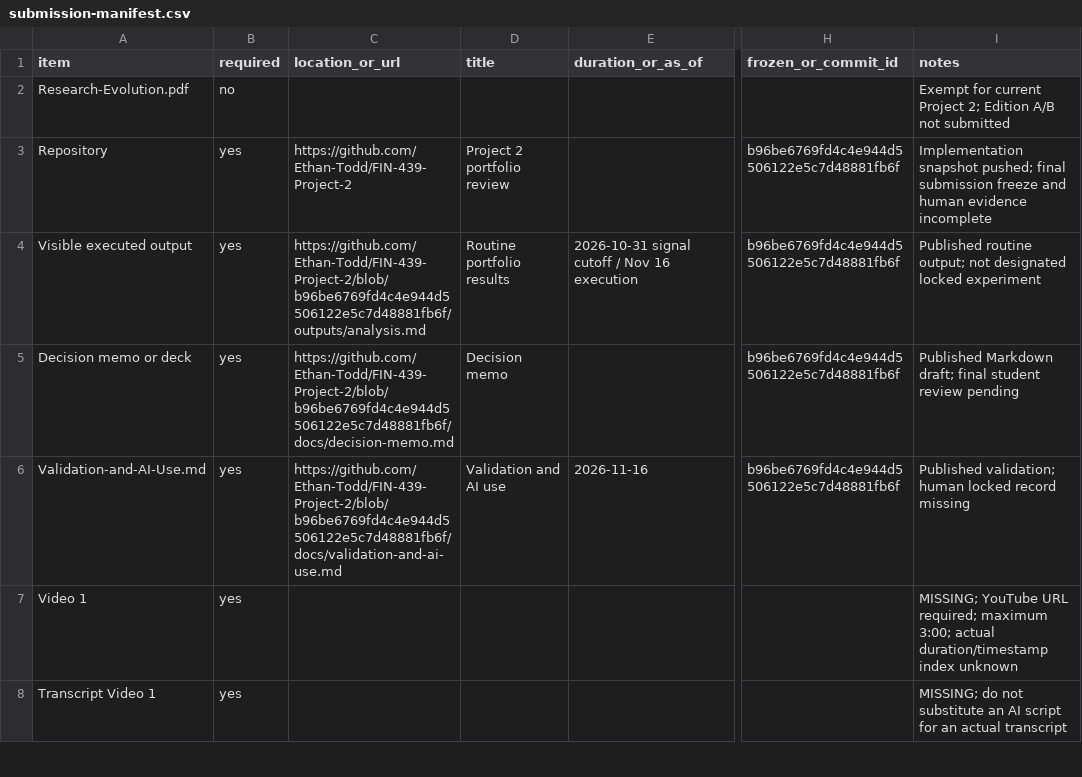
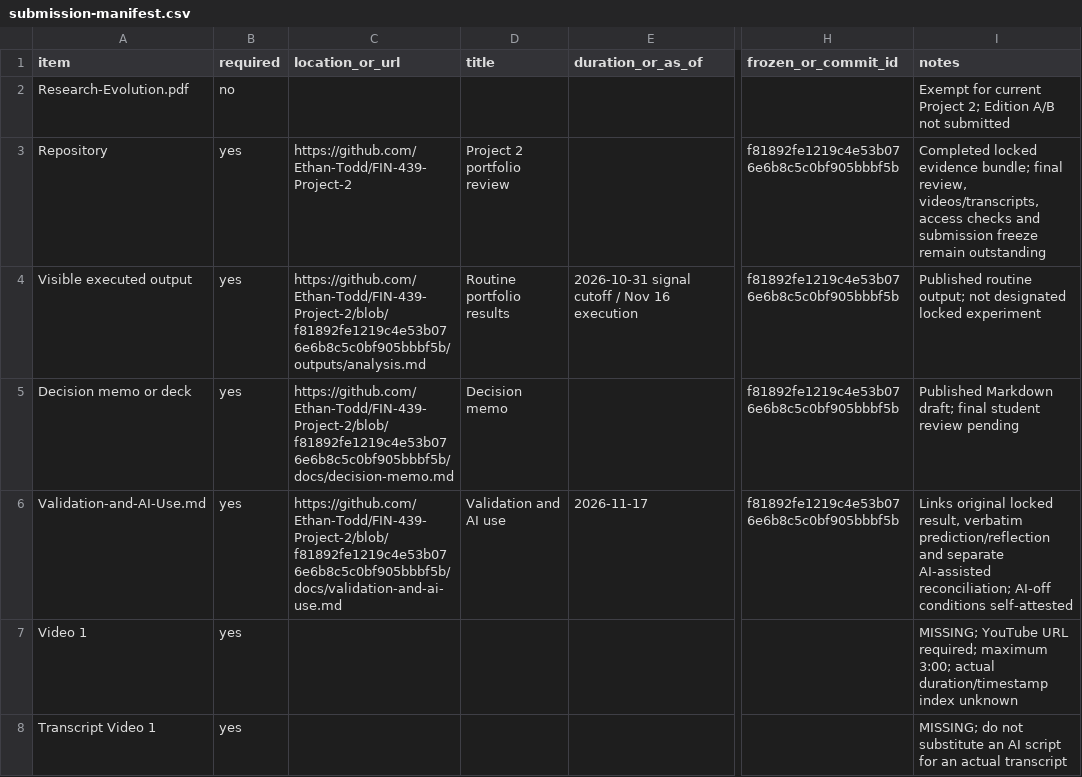
Before and after one commit to Ethan-Todd/FIN-439-Project-2, a CSV file: submission-manifest.csv, drawn as a sheet; only a part is shown, gaps mark what is left out; the diff names each change by its address in the sheet, - before the commit and + after, or states it on an @@ line.

Commit message:
Link manifest to completed locked-record snapshot

```diff
--- a/submission-manifest.csv
+++ b/submission-manifest.csv
-H3:H6 (frozen_or_commit_id): b96be6769fd4c4e944d5506122e5c7d48881fb6f
+H3:H6 (frozen_or_commit_id): f81892fe1219c4e53b076e6b8c5c0bf905bbbf5b
-I3 (notes): Implementation snapshot pushed; final submission freeze and human evidence incomplete
+I3 (notes): Completed locked evidence bundle; final review, videos/transcripts, access checks and submission freeze remain outstanding
-C4 (location_or_url): https://github.com/Ethan-Todd/FIN-439-Project-2/blob/b96be6769fd4c4e944d5506122e5c7d48881fb6f/outputs/analysis.md
+C4 (location_or_url): https://github.com/Ethan-Todd/FIN-439-Project-2/blob/f81892fe1219c4e53b076e6b8c5c0bf905bbbf5b/outputs/analysis.md
-C5 (location_or_url): https://github.com/Ethan-Todd/FIN-439-Project-2/blob/b96be6769fd4c4e944d5506122e5c7d48881fb6f/docs/decision-memo.md
+C5 (location_or_url): https://github.com/Ethan-Todd/FIN-439-Project-2/blob/f81892fe1219c4e53b076e6b8c5c0bf905bbbf5b/docs/decision-memo.md
-C6 (location_or_url): https://github.com/Ethan-Todd/FIN-439-Project-2/blob/b96be6769fd4c4e944d5506122e5c7d48881fb6f/docs/validation-and-ai-use.md
+C6 (location_or_url): https://github.com/Ethan-Todd/FIN-439-Project-2/blob/f81892fe1219c4e53b076e6b8c5c0bf905bbbf5b/docs/validation-and-ai-use.md
-E6 (duration_or_as_of): 2026-11-16
+E6 (duration_or_as_of): 2026-11-17
-I6 (notes): Published validation; human locked record missing
+I6 (notes): Links original locked result, verbatim prediction/reflection and separate AI-assisted reconciliation; AI-off conditions self-attested
```
